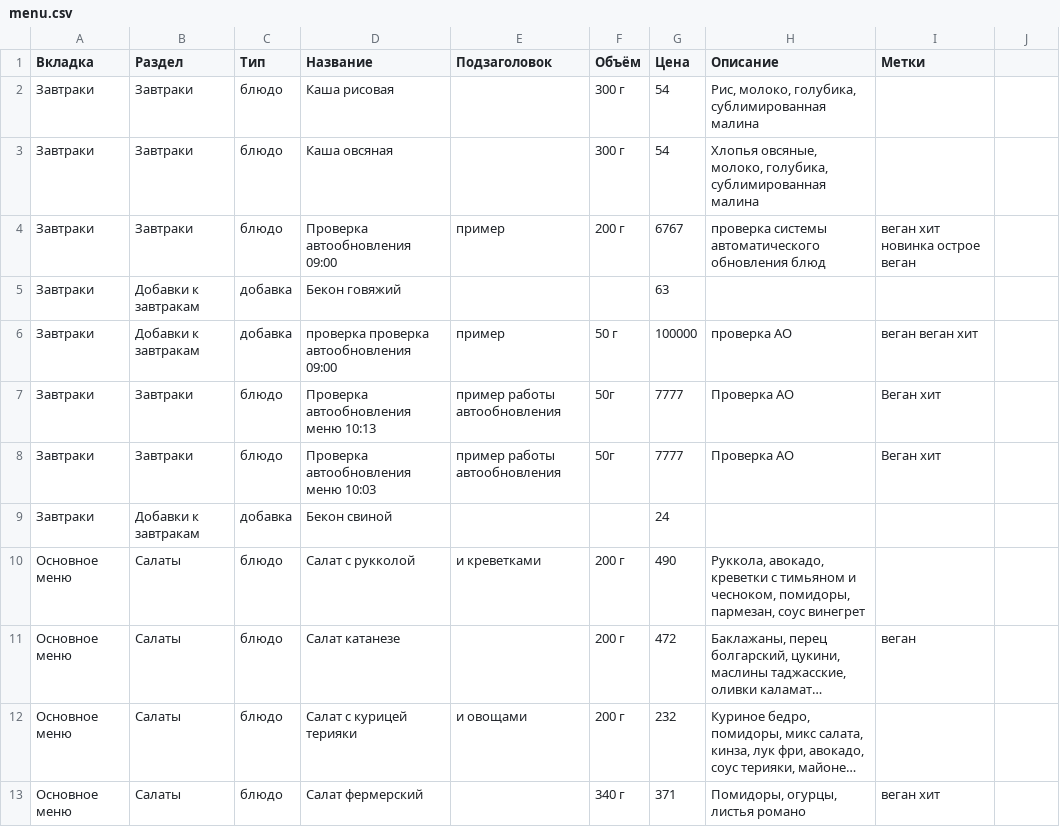
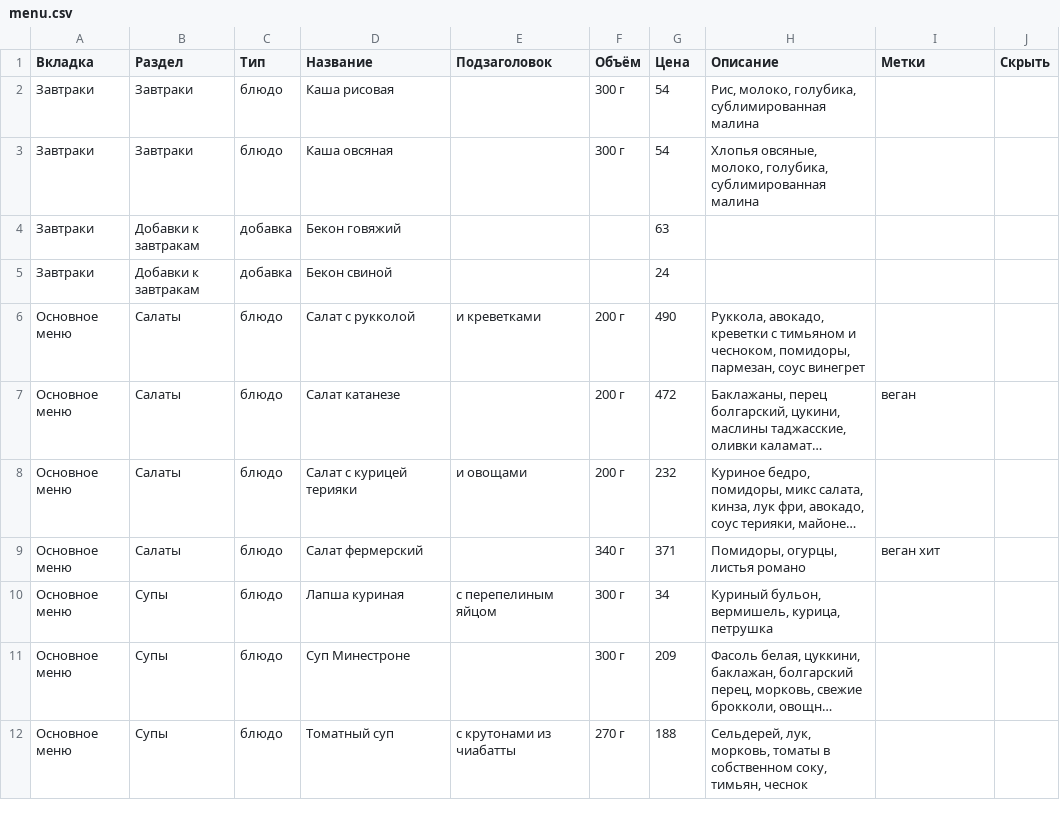
Before and after one commit to Top4Rest/topchik-rumyantsevo, a CSV file: data/menu.csv, drawn as a sheet; only a part is shown; the shorter side is filled out with more unchanged rows; long unchanged cells end in …; the diff names each change by its address in the sheet, - before the commit and + after, or states it on an @@ line.

```diff
--- a/data/menu.csv
+++ b/data/menu.csv
-J1: (empty)
+J1: Скрыть
-row 4: Завтраки | Завтраки | блюдо | Проверка автообновления 09:00 | пример | 200 г | 6767 | проверка системы автоматического обновления блюд | веган хит новинка острое веган
-row 6: Завтраки | Добавки к завтракам | добавка | проверка проверка автообновления 09:00 | пример | 50 г | 100000 | проверка АО | веган веган хит
-row 7: Завтраки | Завтраки | блюдо | Проверка автообновления меню 10:13 | пример работы автообновления | 50г | 7777 | Проверка АО | Веган хит
-row 8: Завтраки | Завтраки | блюдо | Проверка автообновления меню 10:03 | пример работы автообновления | 50г | 7777 | Проверка АО | Веган хит
```
Also changed, not shown: data/sostav.csv.
